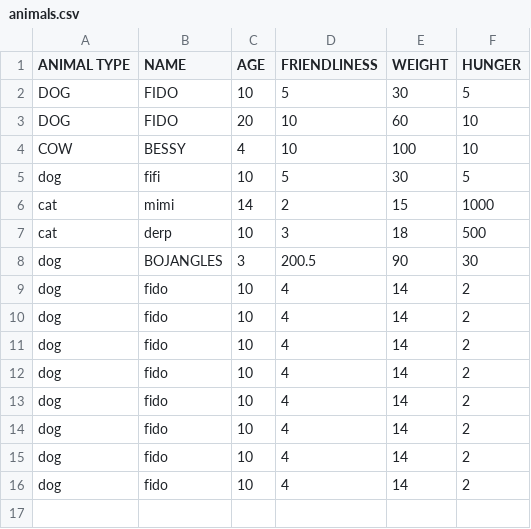
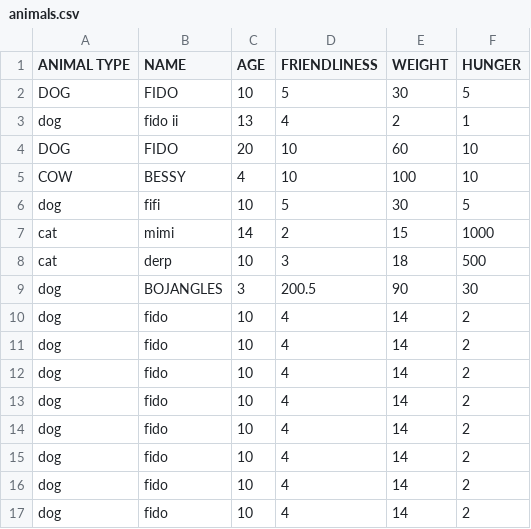
Before and after one commit to lelandbatey/CS-223-WSUTC, a CSV file: Homework02/lelandbateyHW02/animals.csv, drawn as a sheet; the diff names each change by its address in the sheet, - before the commit and + after, or states it on an @@ line.

Commit message:
Fixed small bug with reading in names and removing spaces. Additionally, documented bug that can occur with names with roman numerals in the csv.

```diff
--- a/Homework02/lelandbateyHW02/animals.csv
+++ b/Homework02/lelandbateyHW02/animals.csv
+row 3: dog | fido ii | 13 | 4 | 2 | 1
```
Also changed, not shown: 3 other files.
